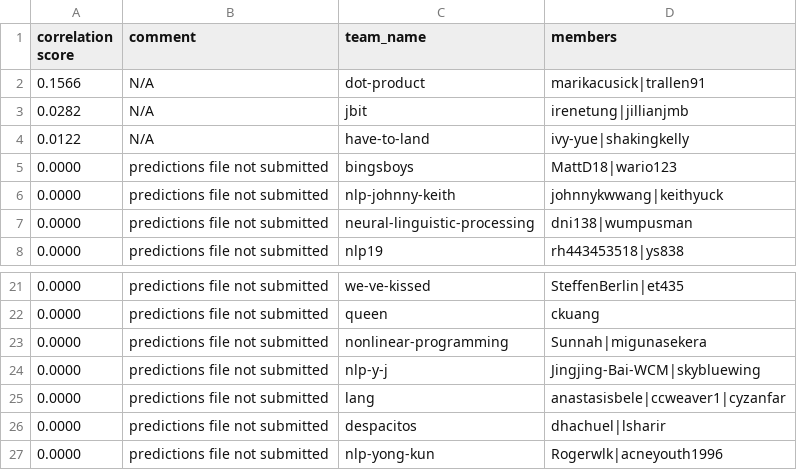
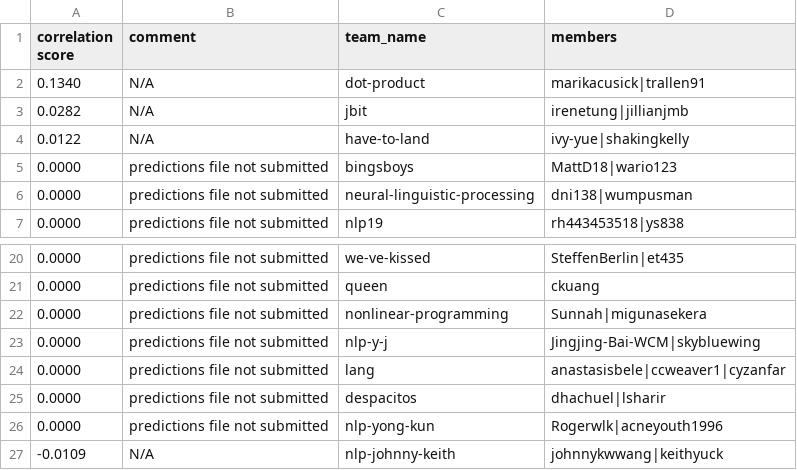
Before and after one commit to advaitapatel/leaderboards, a CSV file: leaderboard_a2.csv, drawn as a sheet; only a part is shown, gaps mark what is left out; removed rows and columns are numbered as before the commit, all else as after; the diff names each change by its address in the sheet, - before the commit and + after, or states it on an @@ line.

Commit message:
cron update

```diff
--- a/leaderboard_a2.csv
+++ b/leaderboard_a2.csv
-A2 (correlation score): 0.1566
+A2 (correlation score): 0.1340
-row 6: 0.0000 | predictions file not submitted | nlp-johnny-keith | johnnykwwang|keithyuck
+row 27: -0.0109 | N/A | nlp-johnny-keith | johnnykwwang|keithyuck
```
